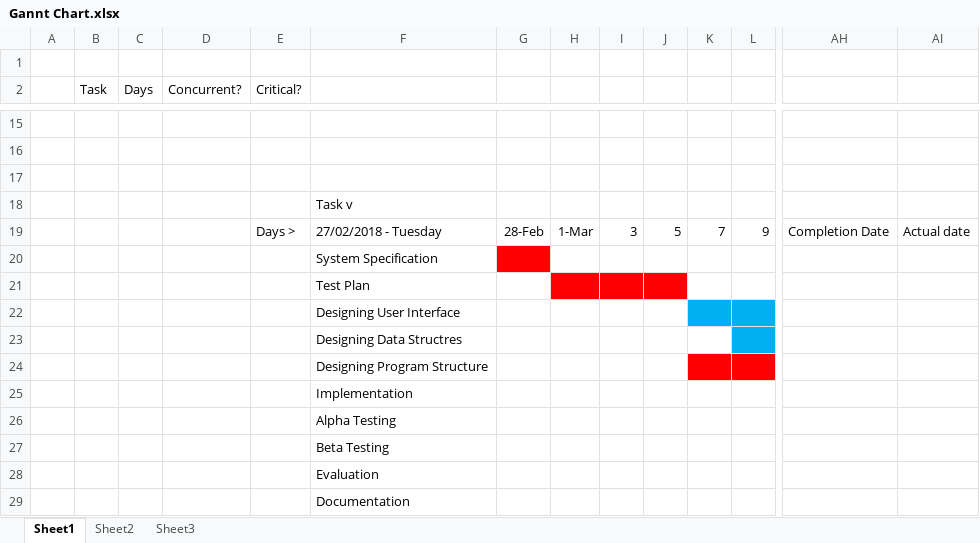
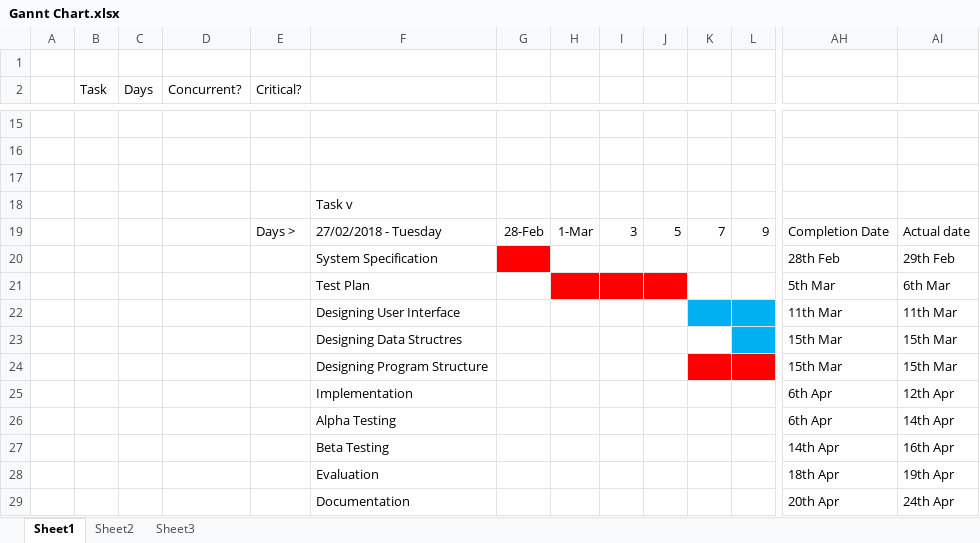
Before and after one commit to Riotshielder21/AARC-Database, an Excel workbook: Plan Support Docs/Gannt Chart.xlsx, sheet Sheet1, drawn as a sheet; only a part is shown, gaps mark what is left out; values as stored, in another font and other column widths than the file's, no borders; removed rows and columns are numbered as before the commit, all else as after; rows hold the shown columns only; the diff names each change by its address in the sheet, - before the commit and + after, or states it on an @@ line.

```diff
--- a/Plan Support Docs/Gannt Chart.xlsx (sheet Sheet1)
+++ b/Plan Support Docs/Gannt Chart.xlsx (sheet Sheet1)
-row 20:  |  |  |  |  | System Specification
-row 21:  |  |  |  |  | Test Plan
-row 22:  |  |  |  |  | Designing User Interface
-row 23:  |  |  |  |  | Designing Data Structres
-row 24:  |  |  |  |  | Designing Program Structure
-row 25:  |  |  |  |  | Implementation
-row 26:  |  |  |  |  | Alpha Testing
-row 27:  |  |  |  |  | Beta Testing
-row 28:  |  |  |  |  | Evaluation
-row 29:  |  |  |  |  | Documentation
+row 20:  |  |  |  |  | System Specification |  |  |  |  |  |  | 28th Feb | 29th Feb
+row 21:  |  |  |  |  | Test Plan |  |  |  |  |  |  | 5th Mar | 6th Mar
+row 22:  |  |  |  |  | Designing User Interface |  |  |  |  |  |  | 11th Mar | 11th Mar
+row 23:  |  |  |  |  | Designing Data Structres |  |  |  |  |  |  | 15th Mar | 15th Mar
+row 24:  |  |  |  |  | Designing Program Structure |  |  |  |  |  |  | 15th Mar | 15th Mar
+row 25:  |  |  |  |  | Implementation |  |  |  |  |  |  | 6th Apr | 12th Apr
+row 26:  |  |  |  |  | Alpha Testing |  |  |  |  |  |  | 6th Apr | 14th Apr
+row 27:  |  |  |  |  | Beta Testing |  |  |  |  |  |  | 14th Apr | 16th Apr
+row 28:  |  |  |  |  | Evaluation |  |  |  |  |  |  | 18th Apr | 19th Apr
+row 29:  |  |  |  |  | Documentation |  |  |  |  |  |  | 20th Apr | 24th Apr
```
Also changed, not shown: 11 other files.
